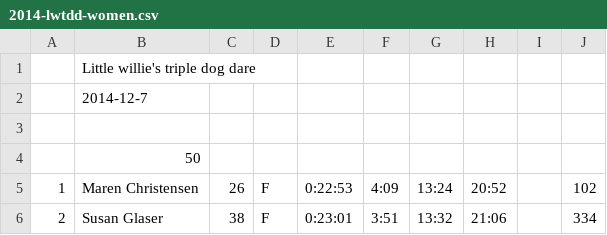
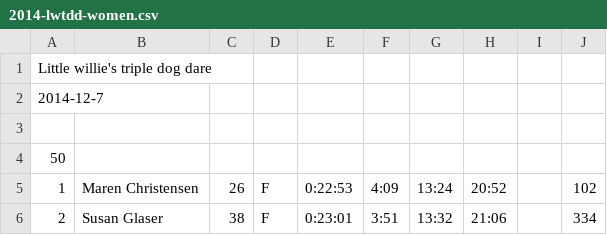
Before and after one commit to joduncan/RaceScoring, a CSV file: data/2014-lwtdd-women.csv, drawn as a sheet; only a part is shown; removed rows and columns are numbered as before the commit, all else as after; the diff names each change by its address in the sheet, - before the commit and + after, or states it on an @@ line.

Commit message:
first slice of new scoring system. In clojure.  Cleaned up some data, etc

```diff
--- a/data/2014-lwtdd-women.csv
+++ b/data/2014-lwtdd-women.csv
-row 1:  | Little willie's triple dog dare
-row 2:  | 2014-12-7
+row 1: Little willie's triple dog dare
+row 2: 2014-12-7
-row 4:  | 50
+row 4: 50
```
Also changed, not shown: data/2014-lwtdd-men.csv, data/2014-milwaukee-CFF.csv, 8 other files.
